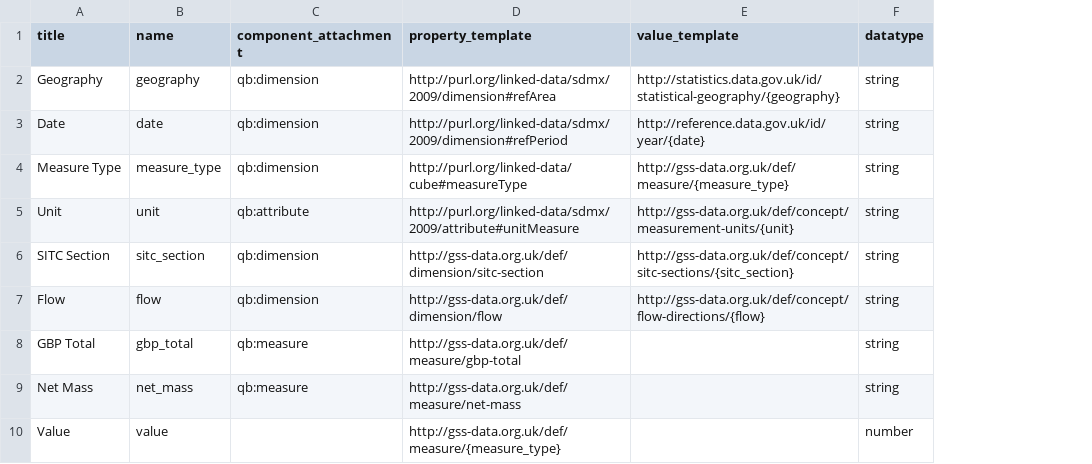
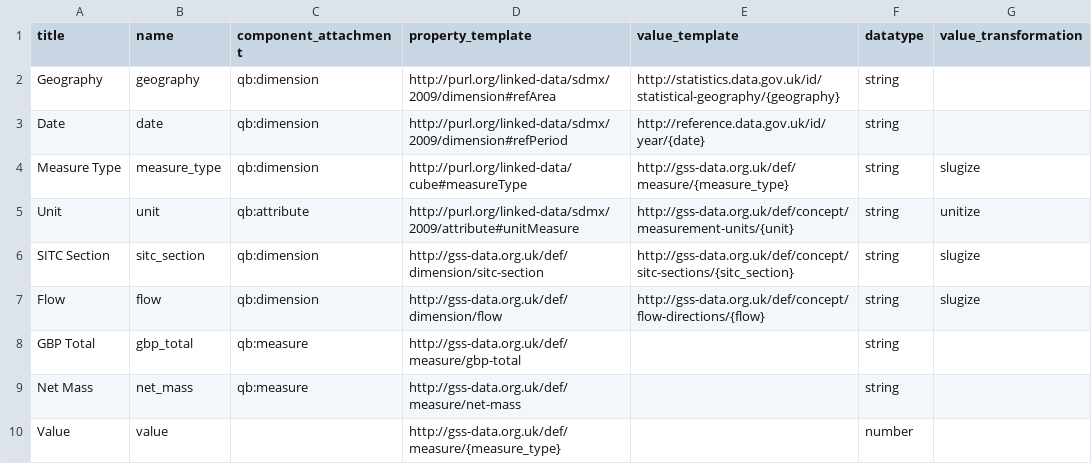
Before and after one commit to Swirrl/table2qb, a CSV file: resources/columns.csv, drawn as a sheet; the diff names each change by its address in the sheet, - before the commit and + after, or states it on an @@ line.

```diff
--- a/resources/columns.csv
+++ b/resources/columns.csv
+column G (value_transformation), rows 4-7: slugize | unitize | slugize | slugize
```
Also changed, not shown: 6 other files.
